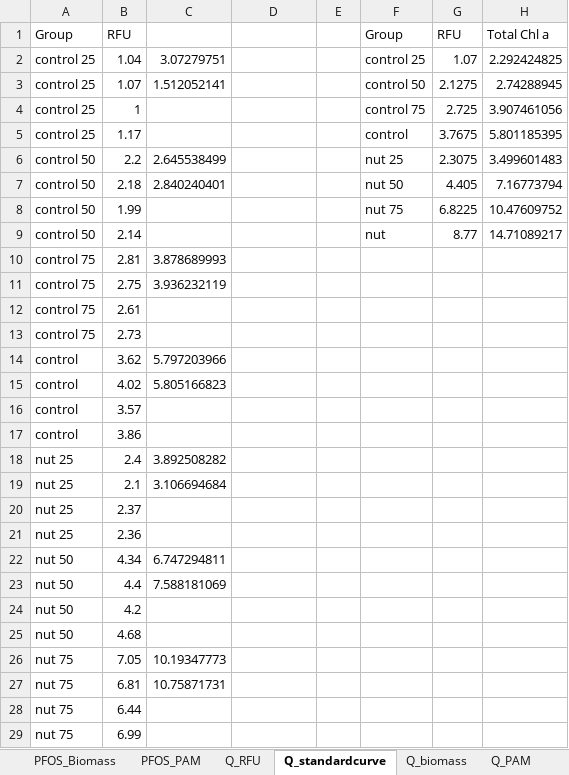
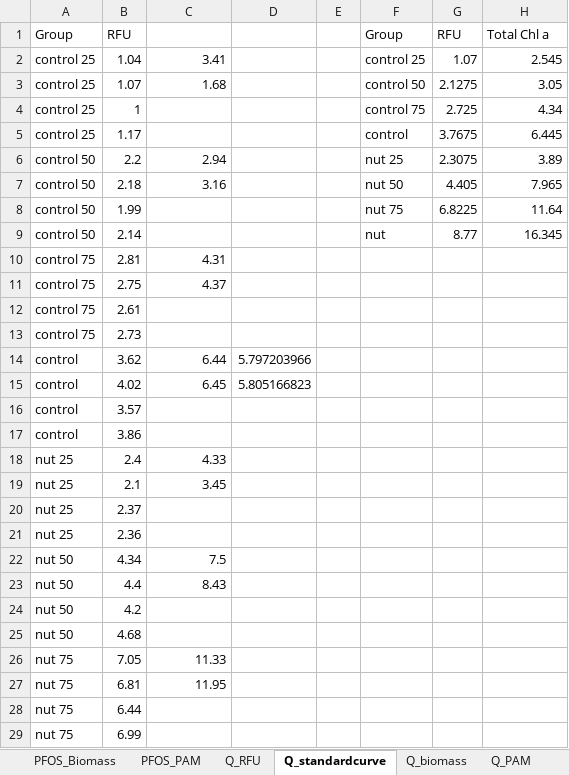
Before and after one commit to catds99/2024-25_Lake_Murray_Bioassays, an Excel workbook: Combined_Bioassays/2025_combinations_master.xlsx, sheet Q_standardcurve, drawn as a sheet; only a part is shown; values as stored, in another font and other column widths than the file's, no borders; charts and pictures not drawn; the diff covers the shown part only; the diff names each change by its address in the sheet, - before the commit and + after, or states it on an @@ line.

```diff
--- a/Combined_Bioassays/2025_combinations_master.xlsx (sheet Q_standardcurve)
+++ b/Combined_Bioassays/2025_combinations_master.xlsx (sheet Q_standardcurve)
-C2: 3.07279751
+C2: 3.41
-H2: 2.292424825
+H2: 2.545
-C3: 1.512052141
+C3: 1.68
-H3: 2.74288945
+H3: 3.05
-H4: 3.907461056
+H4: 4.34
-H5: 5.801185395
+H5: 6.445
-C6: 2.645538499
+C6: 2.94
-H6: 3.499601483
+H6: 3.89
-C7: 2.840240401
+C7: 3.16
-H7: 7.16773794
+H7: 7.965
-H8: 10.47609752
+H8: 11.64
-H9: 14.71089217
+H9: 16.345
-C10: 3.878689993
+C10: 4.31
-C11: 3.936232119
+C11: 4.37
-C14: 5.797203966
+C14: 6.44
-D14: (empty)
+D14: 5.797203966
-C15: 5.805166823
+C15: 6.45
-D15: (empty)
+D15: 5.805166823
-C18: 3.892508282
+C18: 4.33
-C19: 3.106694684
+C19: 3.45
-C22: 6.747294811
+C22: 7.5
-C23: 7.588181069
+C23: 8.43
-C26: 10.19347773
+C26: 11.33
-C27: 10.75871731
+C27: 11.95
```
Also changed, not shown: 2 edited cells elsewhere in this sheet, sheet Dic_Biomass, sheet Q_biomass, sheet Dic_standardcurve, other sheet tabs, charts or pictures, Combined_Bioassays/2026-03-04_master_data_values_only.xlsx, 11 other files.
